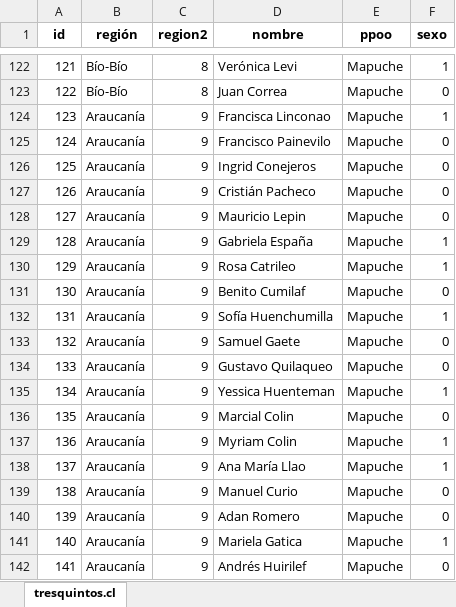
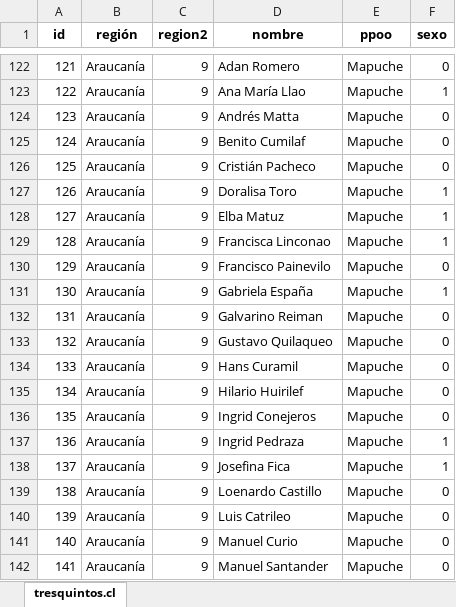
Before and after one commit to tresquintos/candidatos, an Excel workbook: constituyentes 2021/PPOO.xlsx, sheet tresquintos.cl, drawn as a sheet; only a part is shown, gaps mark what is left out; values as stored, in another font and other column widths than the file's, no borders; the diff covers the shown part only; the diff names each change by its address in the sheet, - before the commit and + after, or states it on an @@ line.

```diff
--- a/constituyentes 2021/PPOO.xlsx (sheet tresquintos.cl)
+++ b/constituyentes 2021/PPOO.xlsx (sheet tresquintos.cl)
-B122:B123 (región): Bío-Bío
+B122:B123 (región): Araucanía
-C122:C123 (region2): 8
+C122:C123 (region2): 9
-D122 (nombre): Verónica Levi
+D122 (nombre): Adan Romero
-F122 (sexo): 1
+F122 (sexo): 0
-D123 (nombre): Juan Correa
+D123 (nombre): Ana María Llao
-F123 (sexo): 0
+F123 (sexo): 1
-D124 (nombre): Francisca Linconao
+D124 (nombre): Andrés Matta
-F124 (sexo): 1
+F124 (sexo): 0
-D125 (nombre): Francisco Painevilo
+D125 (nombre): Benito Cumilaf
-D126 (nombre): Ingrid Conejeros
+D126 (nombre): Cristián Pacheco
-D127 (nombre): Cristián Pacheco
+D127 (nombre): Doralisa Toro
-F127:F128 (sexo): 0
+F127:F128 (sexo): 1
-D128 (nombre): Mauricio Lepin
+D128 (nombre): Elba Matuz
-D129 (nombre): Gabriela España
+D129 (nombre): Francisca Linconao
-D130 (nombre): Rosa Catrileo
+D130 (nombre): Francisco Painevilo
-F130 (sexo): 1
+F130 (sexo): 0
-D131 (nombre): Benito Cumilaf
+D131 (nombre): Gabriela España
-F131 (sexo): 0
+F131 (sexo): 1
-D132 (nombre): Sofía Huenchumilla
+D132 (nombre): Galvarino Reiman
-F132 (sexo): 1
+F132 (sexo): 0
-D133 (nombre): Samuel Gaete
+D133 (nombre): Gustavo Quilaqueo
-D134 (nombre): Gustavo Quilaqueo
+D134 (nombre): Hans Curamil
-D135 (nombre): Yessica Huenteman
+D135 (nombre): Hilario Huirilef
-F135 (sexo): 1
+F135 (sexo): 0
-D136 (nombre): Marcial Colin
+D136 (nombre): Ingrid Conejeros
-D137 (nombre): Myriam Colin
+D137 (nombre): Ingrid Pedraza
-D138 (nombre): Ana María Llao
+D138 (nombre): Josefina Fica
-D139 (nombre): Manuel Curio
+D139 (nombre): Loenardo Castillo
-D140 (nombre): Adan Romero
+D140 (nombre): Luis Catrileo
-D141 (nombre): Mariela Gatica
+D141 (nombre): Manuel Curio
-F141 (sexo): 1
+F141 (sexo): 0
-D142 (nombre): Andrés Huirilef
+D142 (nombre): Manuel Santander
```
Also changed, not shown: 16 added rows, 12 removed rows and 171 edited cells elsewhere in this sheet, 1 other file.
